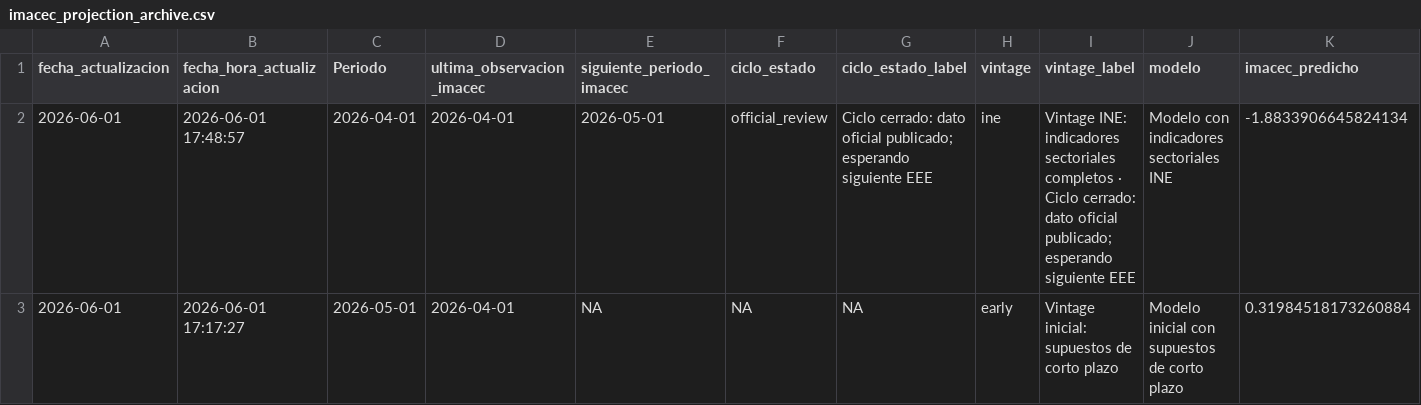
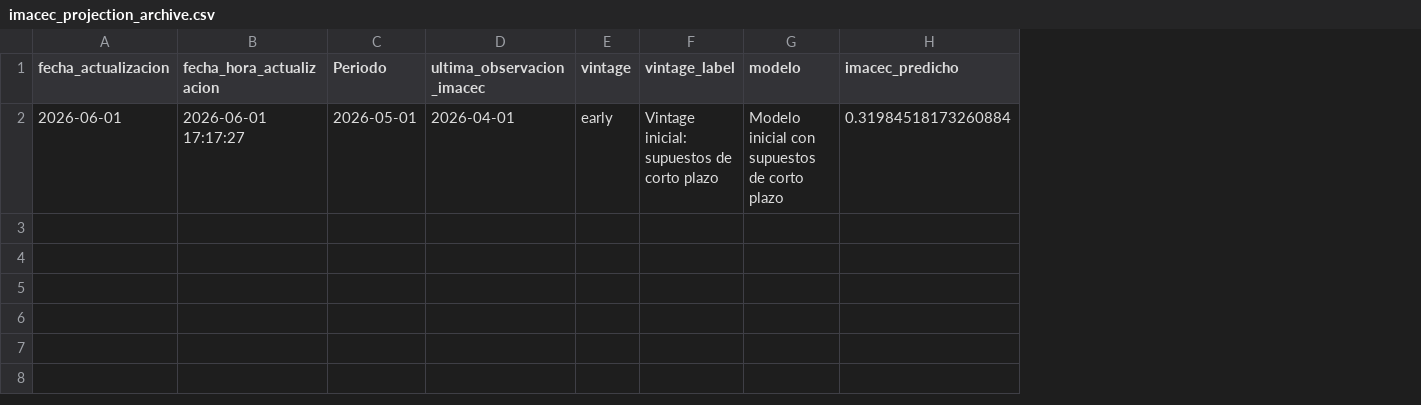
Before and after one commit to BUMBLI99/Economics, a CSV file: data/processed/imacec_projection_archive.csv, drawn as a sheet; only a part is shown; removed rows and columns are numbered as before the commit, all else as after; rows hold the shown columns only; the diff names each change by its address in the sheet, - before the commit and + after, or states it on an @@ line.

```diff
--- a/data/processed/imacec_projection_archive.csv
+++ b/data/processed/imacec_projection_archive.csv
-column E (siguiente_periodo_imacec), row 3: NA
-column F (ciclo_estado), row 3: NA
-column G (ciclo_estado_label), row 3: NA
-row 2: 2026-06-01 | 2026-06-01 17:48:57 | 2026-04-01 | 2026-04-01 | 2026-05-01 | official_review | Ciclo cerrado: dato oficial publicado; esperando siguiente EEE | ine | Vintage INE: indicadores sectoriales completos · Ciclo cerrado: dato oficial publicado; esperando siguiente EEE | Modelo con indicadores sectoriales INE | -1.8833906645824134
```
Also changed, not shown: data/processed/imacec_model_metrics.csv, data/processed/imacec_nowcast_history.csv, 17 other files.
